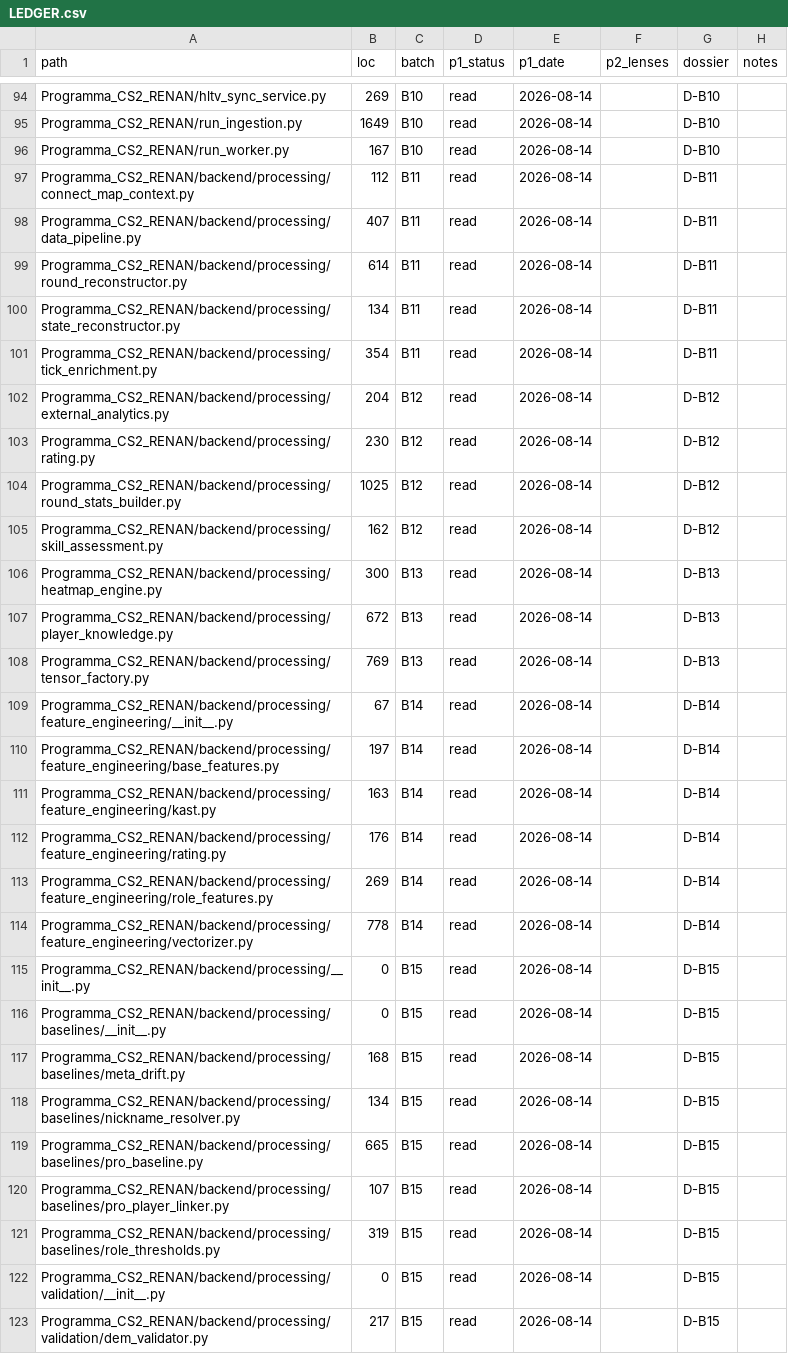
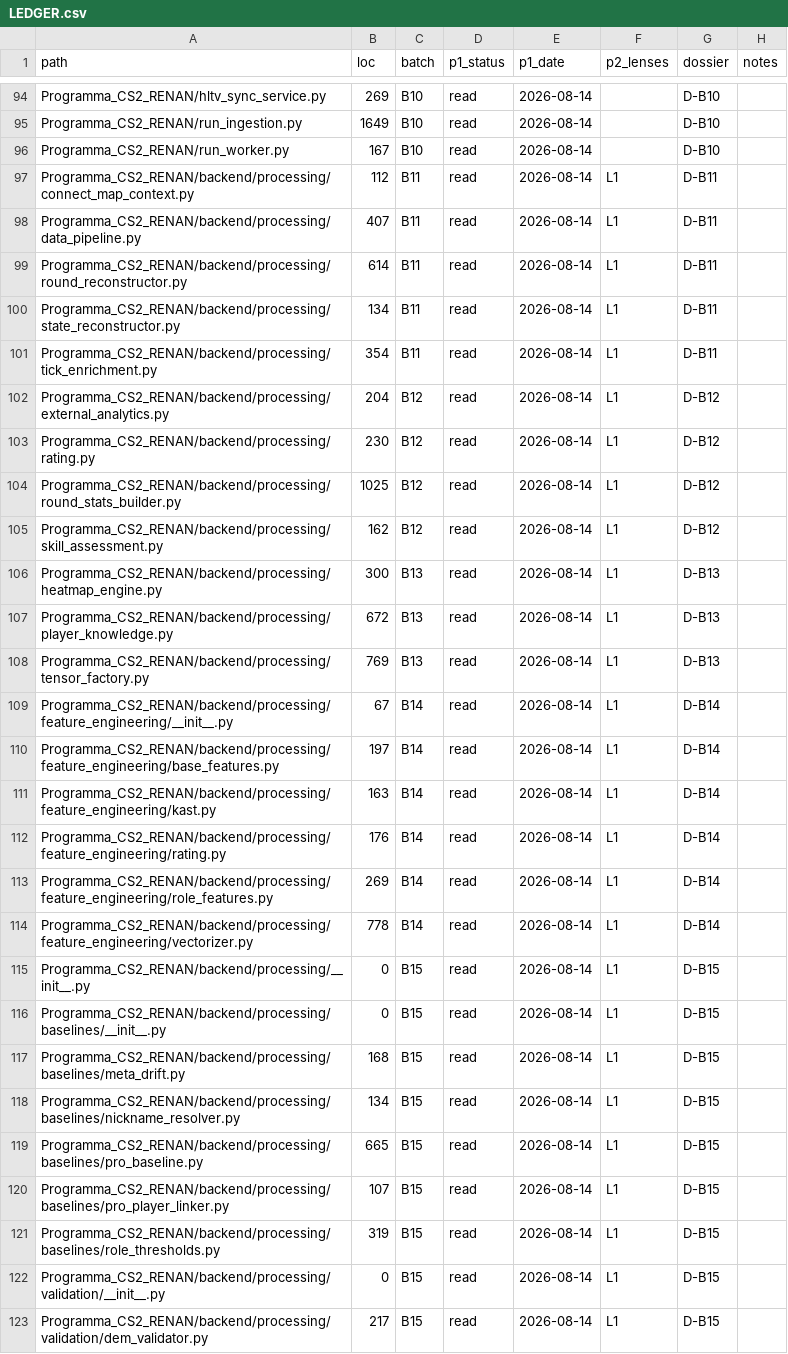
Before and after one commit to renanaugustomacena-ux/Counter-Strike-coach-AI, a CSV file: docs/audit/LEDGER.csv, drawn as a sheet; only a part is shown, gaps mark what is left out; the diff covers the shown part only.

```diff
--- a/docs/audit/LEDGER.csv
+++ b/docs/audit/LEDGER.csv
@@ -96,28 +96,28 @@ Programma_CS2_RENAN/run_ingestion.py,1649,B10,read,2026-08-14,,D-B10,
 Programma_CS2_RENAN/run_worker.py,167,B10,read,2026-08-14,,D-B10,
-Programma_CS2_RENAN/backend/processing/connect_map_context.py,112,B11,read,2026-08-14,,D-B11,
-Programma_CS2_RENAN/backend/processing/data_pipeline.py,407,B11,read,2026-08-14,,D-B11,
-Programma_CS2_RENAN/backend/processing/round_reconstructor.py,614,B11,read,2026-08-14,,D-B11,
-Programma_CS2_RENAN/backend/processing/state_reconstructor.py,134,B11,read,2026-08-14,,D-B11,
-Programma_CS2_RENAN/backend/processing/tick_enrichment.py,354,B11,read,2026-08-14,,D-B11,
-Programma_CS2_RENAN/backend/processing/external_analytics.py,204,B12,read,2026-08-14,,D-B12,
-Programma_CS2_RENAN/backend/processing/rating.py,230,B12,read,2026-08-14,,D-B12,
-Programma_CS2_RENAN/backend/processing/round_stats_builder.py,1025,B12,read,2026-08-14,,D-B12,
-Programma_CS2_RENAN/backend/processing/skill_assessment.py,162,B12,read,2026-08-14,,D-B12,
-Programma_CS2_RENAN/backend/processing/heatmap_engine.py,300,B13,read,2026-08-14,,D-B13,
-Programma_CS2_RENAN/backend/processing/player_knowledge.py,672,B13,read,2026-08-14,,D-B13,
-Programma_CS2_RENAN/backend/processing/tensor_factory.py,769,B13,read,2026-08-14,,D-B13,
-Programma_CS2_RENAN/backend/processing/feature_engineering/__init__.py,67,B14,read,2026-08-14,,D-B14,
-Programma_CS2_RENAN/backend/processing/feature_engineering/base_features.py,197,B14,read,2026-08-14,,D-B14,
-Programma_CS2_RENAN/backend/processing/feature_engineering/kast.py,163,B14,read,2026-08-14,,D-B14,
-Programma_CS2_RENAN/backend/processing/feature_engineering/rating.py,176,B14,read,2026-08-14,,D-B14,
-Programma_CS2_RENAN/backend/processing/feature_engineering/role_features.py,269,B14,read,2026-08-14,,D-B14,
-Programma_CS2_RENAN/backend/processing/feature_engineering/vectorizer.py,778,B14,read,2026-08-14,,D-B14,
-Programma_CS2_RENAN/backend/processing/__init__.py,0,B15,read,2026-08-14,,D-B15,
-Programma_CS2_RENAN/backend/processing/baselines/__init__.py,0,B15,read,2026-08-14,,D-B15,
-Programma_CS2_RENAN/backend/processing/baselines/meta_drift.py,168,B15,read,2026-08-14,,D-B15,
-Programma_CS2_RENAN/backend/processing/baselines/nickname_resolver.py,134,B15,read,2026-08-14,,D-B15,
-Programma_CS2_RENAN/backend/processing/baselines/pro_baseline.py,665,B15,read,2026-08-14,,D-B15,
-Programma_CS2_RENAN/backend/processing/baselines/pro_player_linker.py,107,B15,read,2026-08-14,,D-B15,
-Programma_CS2_RENAN/backend/processing/baselines/role_thresholds.py,319,B15,read,2026-08-14,,D-B15,
-Programma_CS2_RENAN/backend/processing/validation/__init__.py,0,B15,read,2026-08-14,,D-B15,
-Programma_CS2_RENAN/backend/processing/validation/dem_validator.py,217,B15,read,2026-08-14,,D-B15,
+Programma_CS2_RENAN/backend/processing/connect_map_context.py,112,B11,read,2026-08-14,L1,D-B11,
+Programma_CS2_RENAN/backend/processing/data_pipeline.py,407,B11,read,2026-08-14,L1,D-B11,
+Programma_CS2_RENAN/backend/processing/round_reconstructor.py,614,B11,read,2026-08-14,L1,D-B11,
+Programma_CS2_RENAN/backend/processing/state_reconstructor.py,134,B11,read,2026-08-14,L1,D-B11,
+Programma_CS2_RENAN/backend/processing/tick_enrichment.py,354,B11,read,2026-08-14,L1,D-B11,
+Programma_CS2_RENAN/backend/processing/external_analytics.py,204,B12,read,2026-08-14,L1,D-B12,
+Programma_CS2_RENAN/backend/processing/rating.py,230,B12,read,2026-08-14,L1,D-B12,
+Programma_CS2_RENAN/backend/processing/round_stats_builder.py,1025,B12,read,2026-08-14,L1,D-B12,
+Programma_CS2_RENAN/backend/processing/skill_assessment.py,162,B12,read,2026-08-14,L1,D-B12,
+Programma_CS2_RENAN/backend/processing/heatmap_engine.py,300,B13,read,2026-08-14,L1,D-B13,
+Programma_CS2_RENAN/backend/processing/player_knowledge.py,672,B13,read,2026-08-14,L1,D-B13,
+Programma_CS2_RENAN/backend/processing/tensor_factory.py,769,B13,read,2026-08-14,L1,D-B13,
+Programma_CS2_RENAN/backend/processing/feature_engineering/__init__.py,67,B14,read,2026-08-14,L1,D-B14,
+Programma_CS2_RENAN/backend/processing/feature_engineering/base_features.py,197,B14,read,2026-08-14,L1,D-B14,
+Programma_CS2_RENAN/backend/processing/feature_engineering/kast.py,163,B14,read,2026-08-14,L1,D-B14,
+Programma_CS2_RENAN/backend/processing/feature_engineering/rating.py,176,B14,read,2026-08-14,L1,D-B14,
+Programma_CS2_RENAN/backend/processing/feature_engineering/role_features.py,269,B14,read,2026-08-14,L1,D-B14,
+Programma_CS2_RENAN/backend/processing/feature_engineering/vectorizer.py,778,B14,read,2026-08-14,L1,D-B14,
+Programma_CS2_RENAN/backend/processing/__init__.py,0,B15,read,2026-08-14,L1,D-B15,
+Programma_CS2_RENAN/backend/processing/baselines/__init__.py,0,B15,read,2026-08-14,L1,D-B15,
+Programma_CS2_RENAN/backend/processing/baselines/meta_drift.py,168,B15,read,2026-08-14,L1,D-B15,
+Programma_CS2_RENAN/backend/processing/baselines/nickname_resolver.py,134,B15,read,2026-08-14,L1,D-B15,
+Programma_CS2_RENAN/backend/processing/baselines/pro_baseline.py,665,B15,read,2026-08-14,L1,D-B15,
+Programma_CS2_RENAN/backend/processing/baselines/pro_player_linker.py,107,B15,read,2026-08-14,L1,D-B15,
+Programma_CS2_RENAN/backend/processing/baselines/role_thresholds.py,319,B15,read,2026-08-14,L1,D-B15,
+Programma_CS2_RENAN/backend/processing/validation/__init__.py,0,B15,read,2026-08-14,L1,D-B15,
+Programma_CS2_RENAN/backend/processing/validation/dem_validator.py,217,B15,read,2026-08-14,L1,D-B15,
```
Also changed, not shown: 90 edited cells elsewhere in this file, 1 other file.
